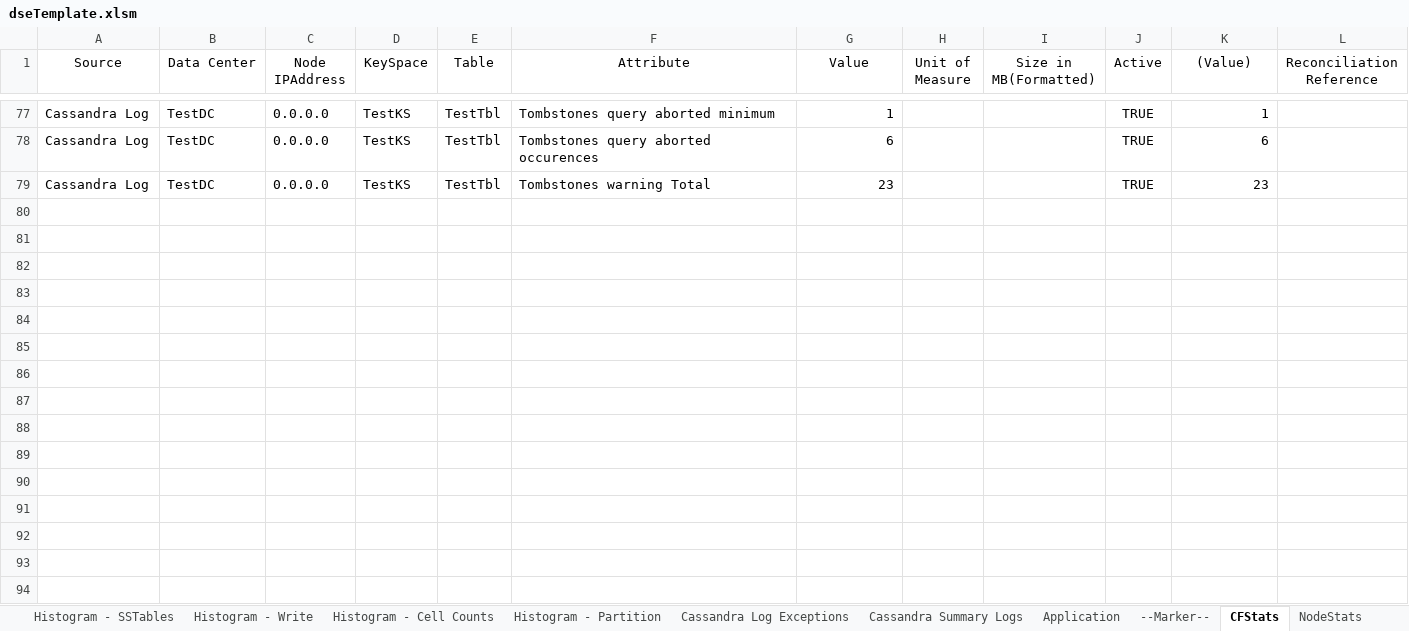
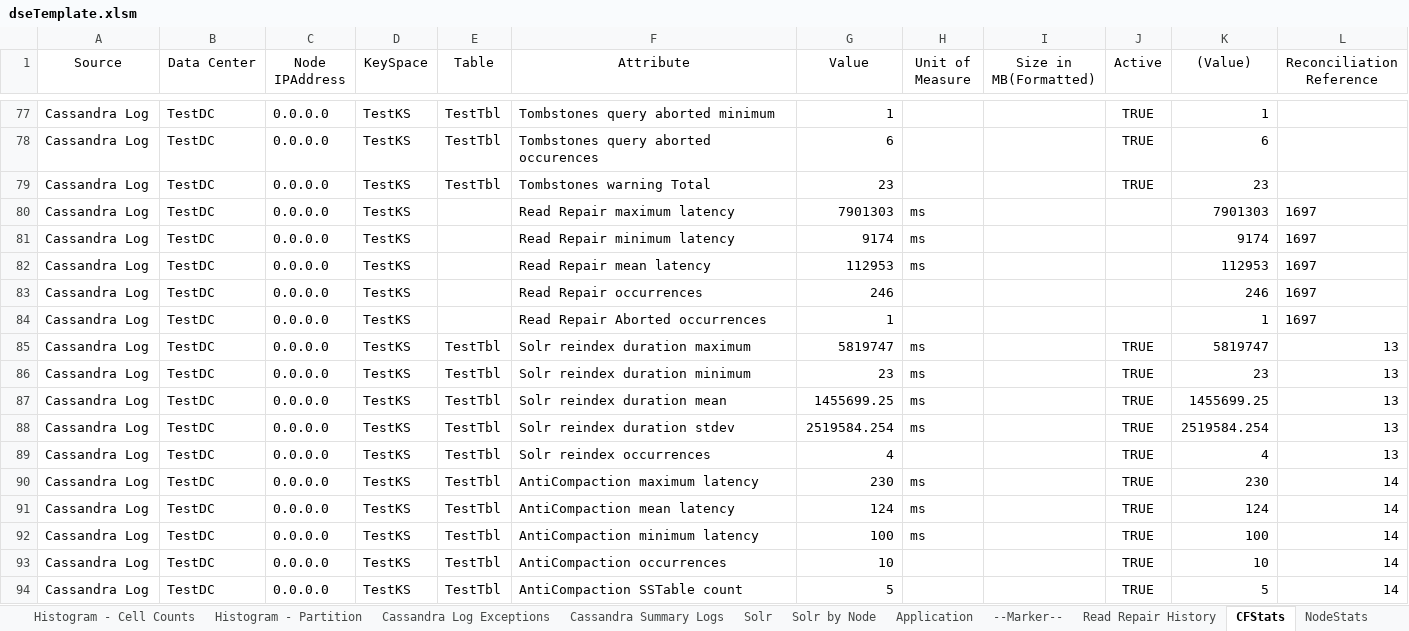
Before and after one commit to richardandersen/DSEDiagnosticAnalyticParser, an Excel workbook: Binaries/dseTemplate.xlsm, sheet CFStats, drawn as a sheet; only a part is shown, gaps mark what is left out; values as stored, in another font and other column widths than the file's, no borders; the diff names each change by its address in the sheet, - before the commit and + after, or states it on an @@ line.

```diff
--- a/Binaries/dseTemplate.xlsm (sheet CFStats)
+++ b/Binaries/dseTemplate.xlsm (sheet CFStats)
+sheet tab: Solr
+sheet tab: Solr by Node
+sheet tab: Read Repair History
+row 80: Cassandra Log | TestDC | 0.0.0.0 | TestKS |  | Read Repair maximum latency | 7901303 | ms |  |  | 7901303 | 1697
+row 81: Cassandra Log | TestDC | 0.0.0.0 | TestKS |  | Read Repair minimum latency | 9174 | ms |  |  | 9174 | 1697
+row 82: Cassandra Log | TestDC | 0.0.0.0 | TestKS |  | Read Repair mean latency | 112953 | ms |  |  | 112953 | 1697
+row 83: Cassandra Log | TestDC | 0.0.0.0 | TestKS |  | Read Repair occurrences | 246 |  |  |  | 246 | 1697
+row 84: Cassandra Log | TestDC | 0.0.0.0 | TestKS |  | Read Repair Aborted occurrences | 1 |  |  |  | 1 | 1697
+row 85: Cassandra Log | TestDC | 0.0.0.0 | TestKS | TestTbl | Solr reindex duration maximum | 5819747 | ms |  | TRUE | 5819747 | 13
+row 86: Cassandra Log | TestDC | 0.0.0.0 | TestKS | TestTbl | Solr reindex duration minimum | 23 | ms |  | TRUE | 23 | 13
+row 87: Cassandra Log | TestDC | 0.0.0.0 | TestKS | TestTbl | Solr reindex duration mean | 1455699.25 | ms |  | TRUE | 1455699.25 | 13
+row 88: Cassandra Log | TestDC | 0.0.0.0 | TestKS | TestTbl | Solr reindex duration stdev | 2519584.254 | ms |  | TRUE | 2519584.254 | 13
+row 89: Cassandra Log | TestDC | 0.0.0.0 | TestKS | TestTbl | Solr reindex occurrences | 4 |  |  | TRUE | 4 | 13
+row 90: Cassandra Log | TestDC | 0.0.0.0 | TestKS | TestTbl | AntiCompaction maximum latency | 230 | ms |  | TRUE | 230 | 14
+row 91: Cassandra Log | TestDC | 0.0.0.0 | TestKS | TestTbl | AntiCompaction mean latency | 124 | ms |  | TRUE | 124 | 14
+row 92: Cassandra Log | TestDC | 0.0.0.0 | TestKS | TestTbl | AntiCompaction minimum latency | 100 | ms |  | TRUE | 100 | 14
+row 93: Cassandra Log | TestDC | 0.0.0.0 | TestKS | TestTbl | AntiCompaction occurrences | 10 |  |  | TRUE | 10 | 14
+row 94: Cassandra Log | TestDC | 0.0.0.0 | TestKS | TestTbl | AntiCompaction SSTable count | 5 |  |  | TRUE | 5 | 14
```
Also changed, not shown: sheet Read-Repair, sheet NodeStats, sheet Read, sheet Read by Node, sheet Partitions, sheet Partitions by Node, other sheet tabs, formulas that keep their value, dseTemplate.xlsm, 2 other files.
